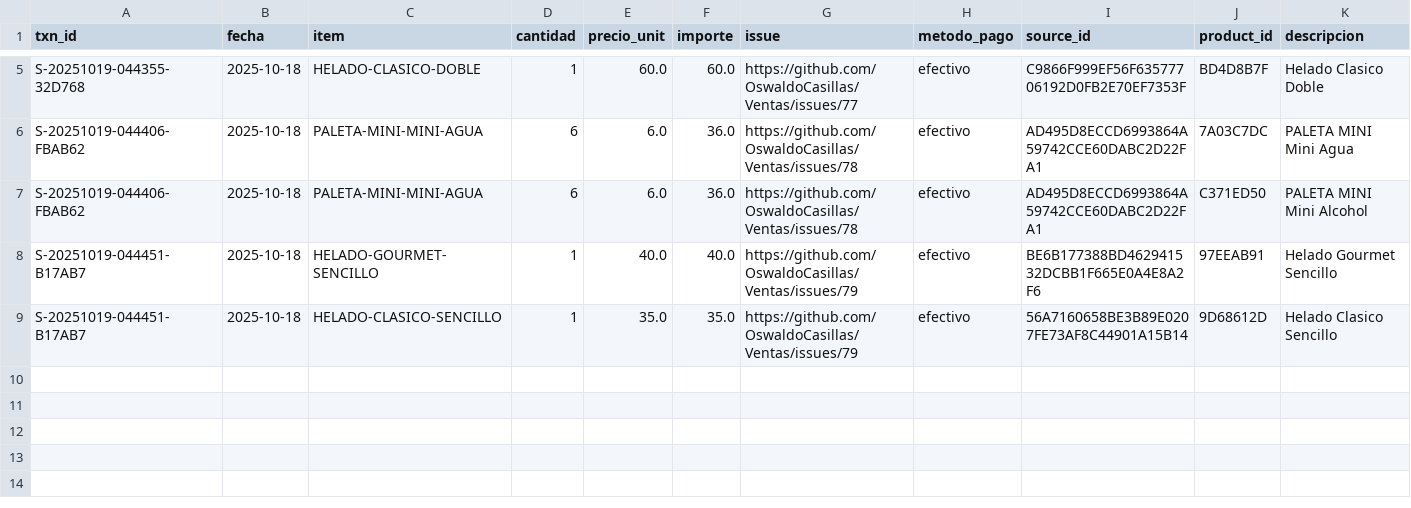
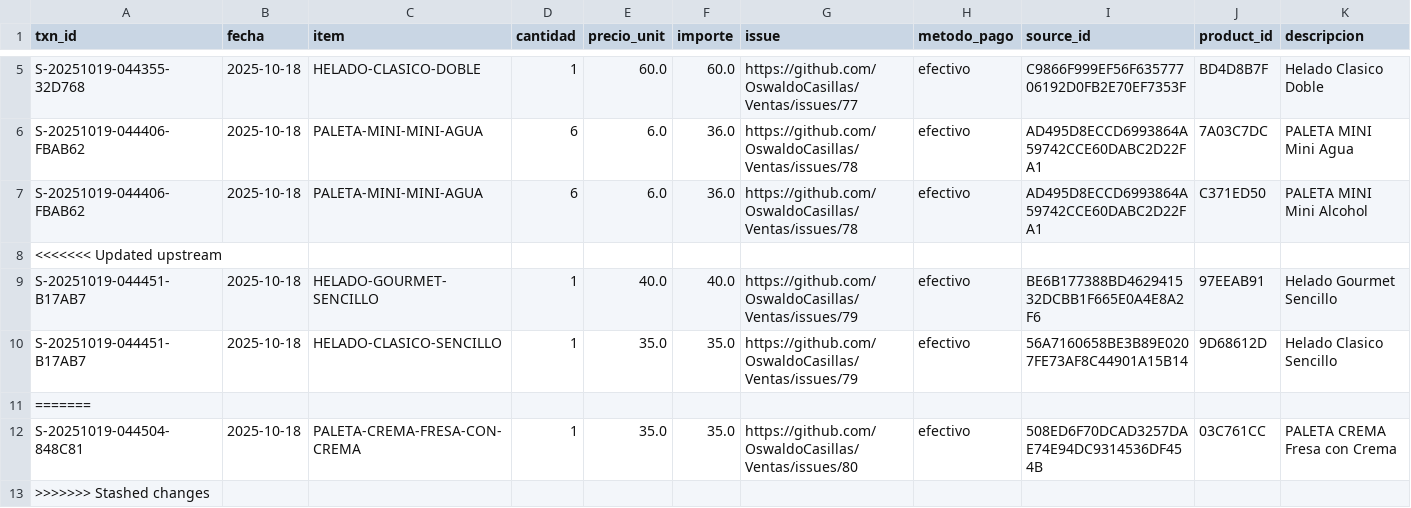
Before and after one commit to OswaldoCasillas/Ventas, a CSV file: docs/diario/2025-10-18-ventas.csv, drawn as a sheet; only a part is shown, gaps mark what is left out; the diff names each change by its address in the sheet, - before the commit and + after, or states it on an @@ line.

```diff
--- a/docs/diario/2025-10-18-ventas.csv
+++ b/docs/diario/2025-10-18-ventas.csv
+row 8: <<<<<<< Updated upstream
+row 11: =======
+row 12: S-20251019-044504-848C81 | 2025-10-18 | PALETA-CREMA-FRESA-CON-CREMA | 1 | 35.0 | 35.0 | https://github.com/OswaldoCasillas/Ventas/issues/80 | efectivo | 508ED6F70DCAD3257DAE74E94DC9314536DF454B | 03C761CC | PALETA CREMA Fresa con Crema
+row 13: >>>>>>> Stashed changes
```
Also changed, not shown: data/inventory.csv, data/sales.csv, 6 other files.
